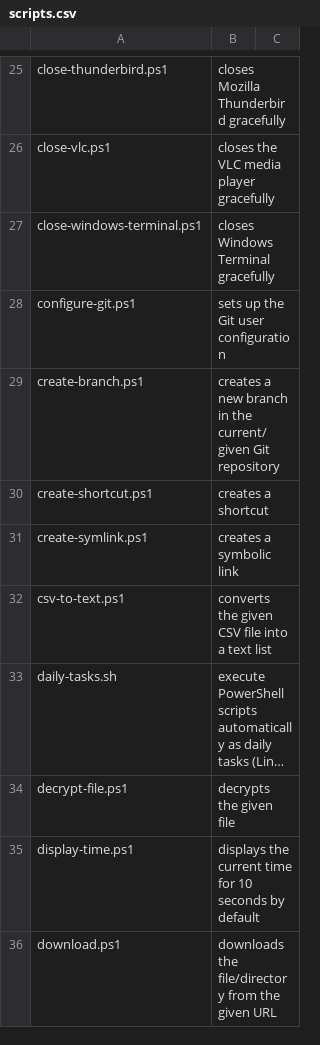
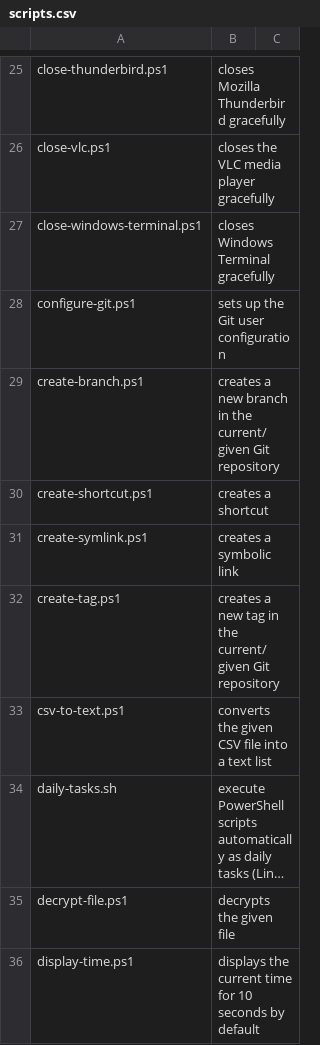
Before and after one commit to fleschutz/PowerShell, a CSV file: Data/scripts.csv, drawn as a sheet; only a part is shown, gaps mark what is left out; the shorter side is filled out with more unchanged rows; long unchanged cells end in ….

```diff
--- a/Data/scripts.csv
+++ b/Data/scripts.csv
@@ -31,2 +31,3 @@ create-shortcut.ps1, creates a shortcut
 create-symlink.ps1, creates a symbolic link
+create-tag.ps1, creates a new tag in the current/given Git repository
 csv-to-text.ps1, converts the given CSV file into a text list
```
Also changed, not shown: 2 other files.
